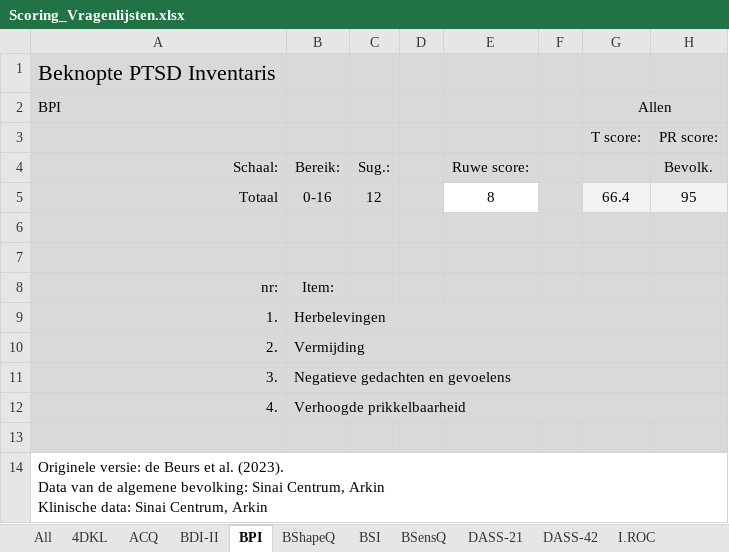
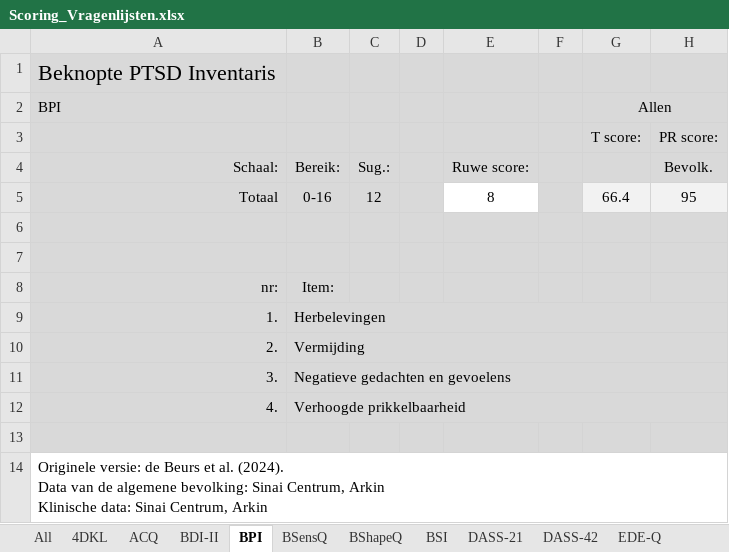
Before and after one commit to EdwindeBeurs/ScoringQuestionnaires, an Excel workbook: Scoring_Vragenlijsten.xlsx, sheet BPI, drawn as a sheet; only a part is shown; values as stored, in another font and other column widths than the file's, no borders; ↵ is a line break in a cell; the diff names each change by its address in the sheet, - before the commit and + after, or states it on an @@ line.

```diff
--- a/Scoring_Vragenlijsten.xlsx (sheet BPI)
+++ b/Scoring_Vragenlijsten.xlsx (sheet BPI)
+sheet tab: EDE-Q
@@ sheet tab order changed: All | 4DKL | ACQ | BDI-II | BPI | BSensQ | BShapeQ | BSI | DASS-21 | DASS-42 | EDE-Q @@
-A14 (BPI): …et al. (2023). ↵ Data van…
+A14 (BPI): …et al. (2024). ↵ Data van…
```
Also changed, not shown: sheet All, sheet I.ROC, sheet ACQ, sheet BDI-II, sheet PCL-5, sheet OQ-45, 2 more sheets.
